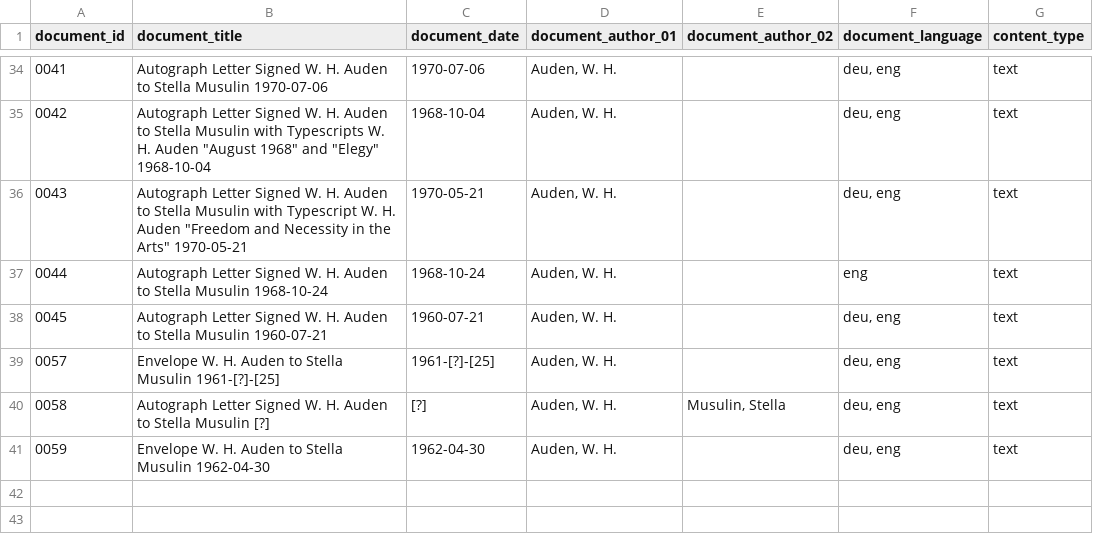
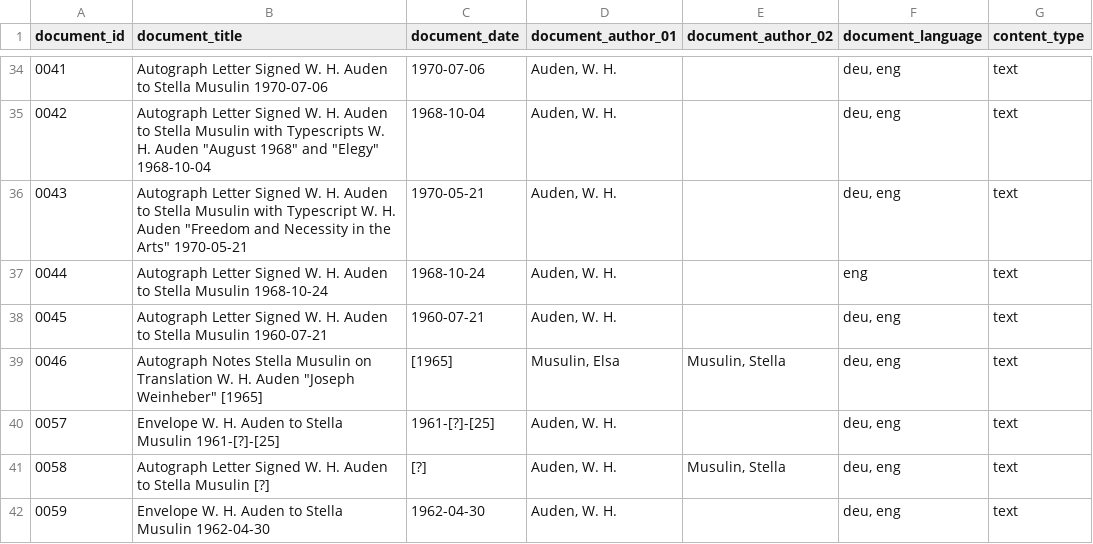
Before and after one commit to Auden-Musulin-Papers/amp-auden-musulin-papers, a CSV file: data/ric_metadata/ric_metadata.csv, drawn as a sheet; only a part is shown, gaps mark what is left out.

```diff
--- a/data/ric_metadata/ric_metadata.csv
+++ b/data/ric_metadata/ric_metadata.csv
@@ -38,2 +38,3 @@ document_id,document_title,document_date,document_author_01,document_author_02,d
 0045,"Autograph Letter Signed W. H. Auden to Stella Musulin 1960-07-21",1960-07-21,"Auden, W. H.",,"deu, eng",text
+0046,"Autograph Notes Stella Musulin on Translation W. H. Auden ""Joseph Weinheber"" [1965]",[1965],"Musulin, Elsa","Musulin, Stella","deu, eng",text
 0057,"Envelope W. H. Auden to Stella Musulin 1961-[?]-[25]",1961-[?]-[25],"Auden, W. H.",,"deu, eng",text
```
Also changed, not shown: 3 other files.
